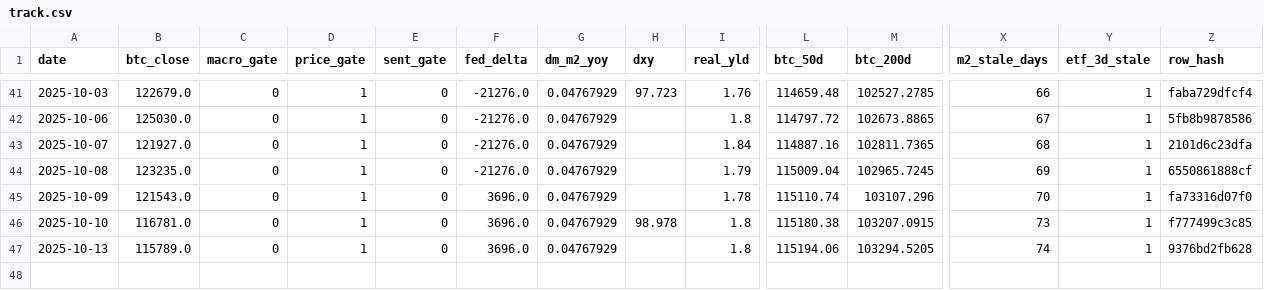
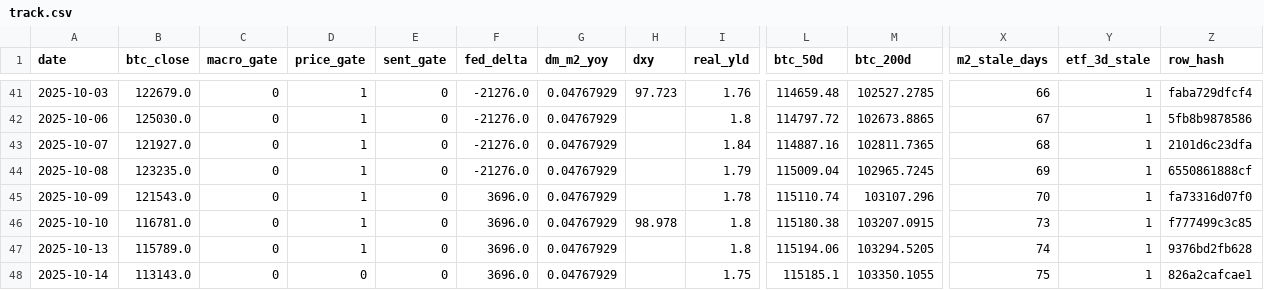
Before and after one commit to matthewprotti/btc_macro_agent_v2.py, a CSV file: track.csv, drawn as a sheet; only a part is shown, gaps mark what is left out; rows hold the shown columns only; the diff names each change by its address in the sheet, - before the commit and + after, or states it on an @@ line.

```diff
--- a/track.csv
+++ b/track.csv
+row 48: 2025-10-14 | 113143.0 | 0 | 0 | 0 | 3696.0 | 0.04767929 |  | 1.75 | 115185.1 | 103350.1055 | 75 | 1 | 826a2cafcae1
```
Also changed, not shown: data/BTCUSD.csv, data/DXY.csv, 2 other files.
